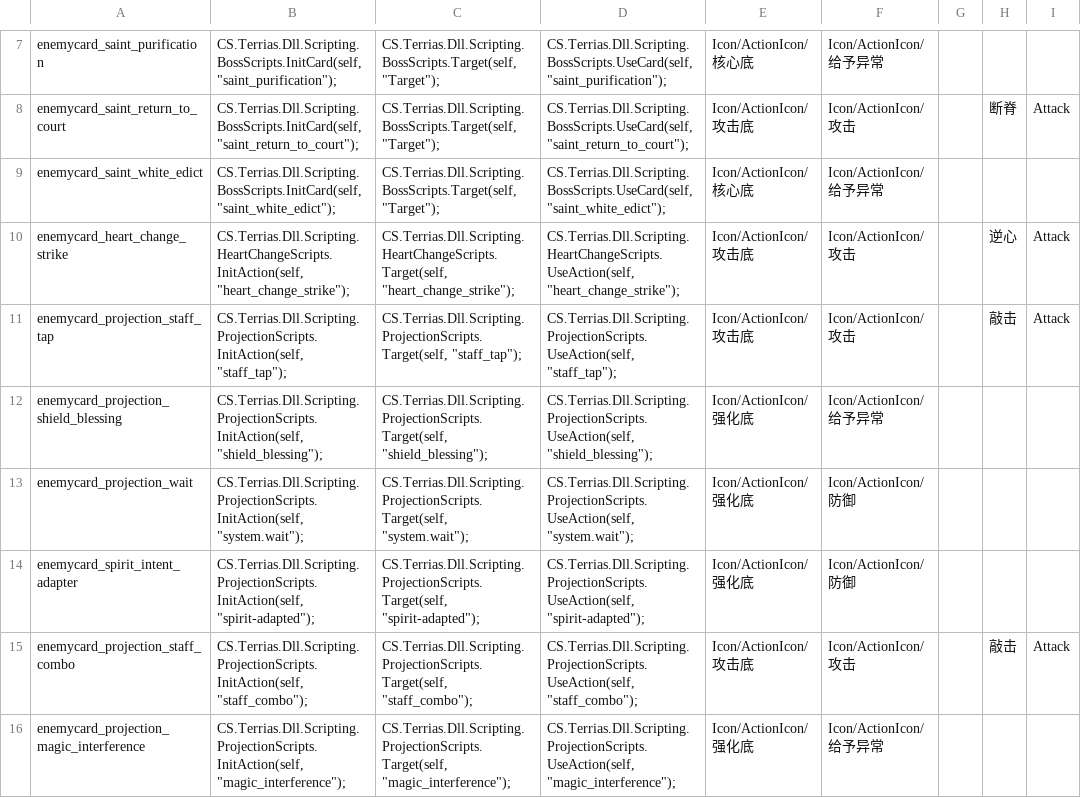
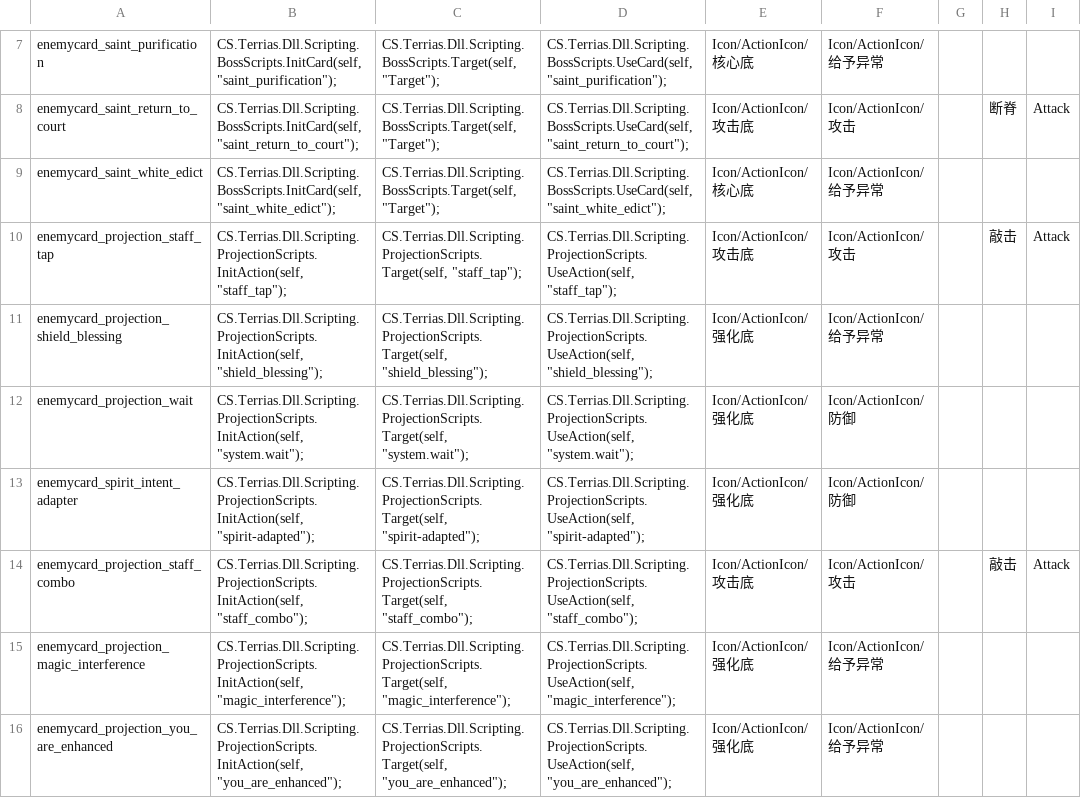
Before and after one commit to AuraKaliya/apocalyptic-journey-mod-SunExp, a CSV file: Terrias/Data/EnemyCard/terrias.csv, drawn as a sheet; only a part is shown, gaps mark what is left out; the shorter side is filled out with more unchanged rows; the diff names each change by its address in the sheet, - before the commit and + after, or states it on an @@ line.

```diff
--- a/Terrias/Data/EnemyCard/terrias.csv
+++ b/Terrias/Data/EnemyCard/terrias.csv
-row 10: enemycard_heart_change_strike | CS.Terrias.Dll.Scripting.HeartChangeScripts.InitAction(self, "heart_change_strike"); | CS.Terrias.Dll.Scripting.HeartChangeScripts.Target(self, "heart_change_strike"); | CS.Terrias.Dll.Scripting.HeartChangeScripts.UseAction(self, "heart_change_strike"); | Icon/ActionIcon/攻击底 | Icon/ActionIcon/攻击 |  | 逆心 | Attack
```
Also changed, not shown: Terrias/Text/EnemyCard/terrias.csv, 46 other files.
